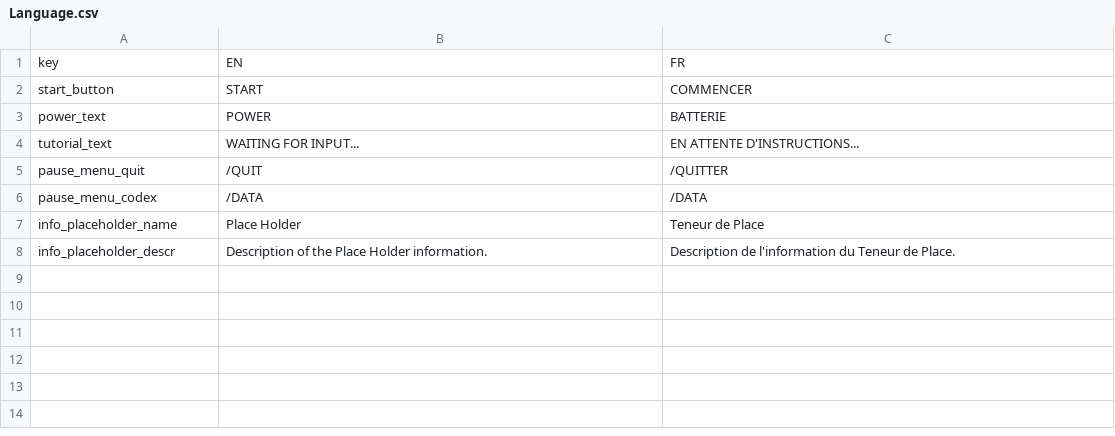
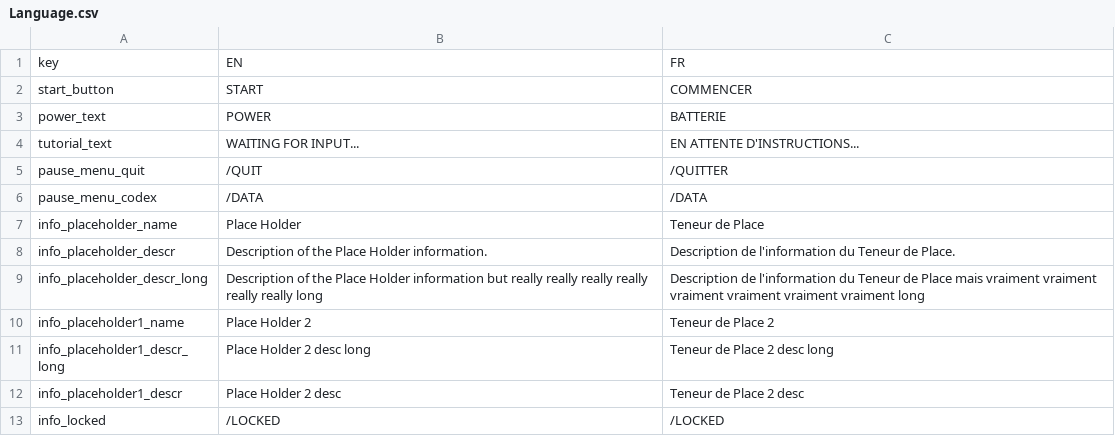
Before and after one commit to N-eve-R-again/CaveGameRevemp, a CSV file: Assets/Resources/Language.csv, drawn as a sheet; the diff names each change by its address in the sheet, - before the commit and + after, or states it on an @@ line.

```diff
--- a/Assets/Resources/Language.csv
+++ b/Assets/Resources/Language.csv
+row 9: info_placeholder_descr_long | Description of the Place Holder information but really really really really really really long | Description de l'information du Teneur de Place mais vraiment vraiment vraiment vraiment vraiment vraiment long
+row 10: info_placeholder1_name | Place Holder 2 | Teneur de Place 2
+row 11: info_placeholder1_descr_long | Place Holder 2 desc long | Teneur de Place 2 desc long
+row 12: info_placeholder1_descr | Place Holder 2 desc | Teneur de Place 2 desc
+row 13: info_locked | /LOCKED | /LOCKED
```
Also changed, not shown: 17 other files.
